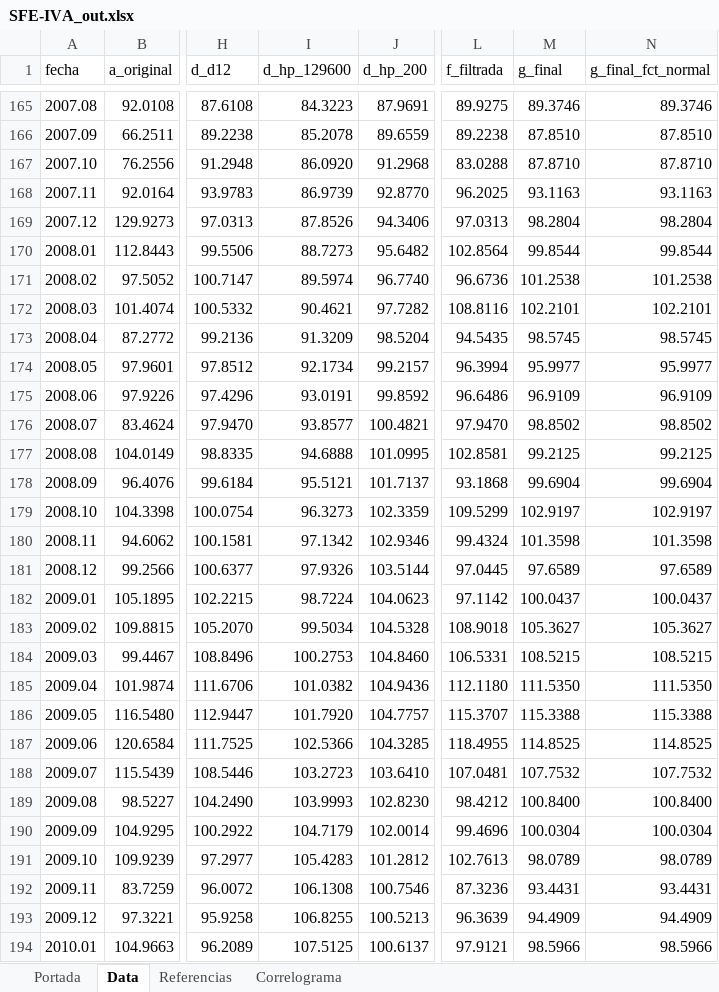
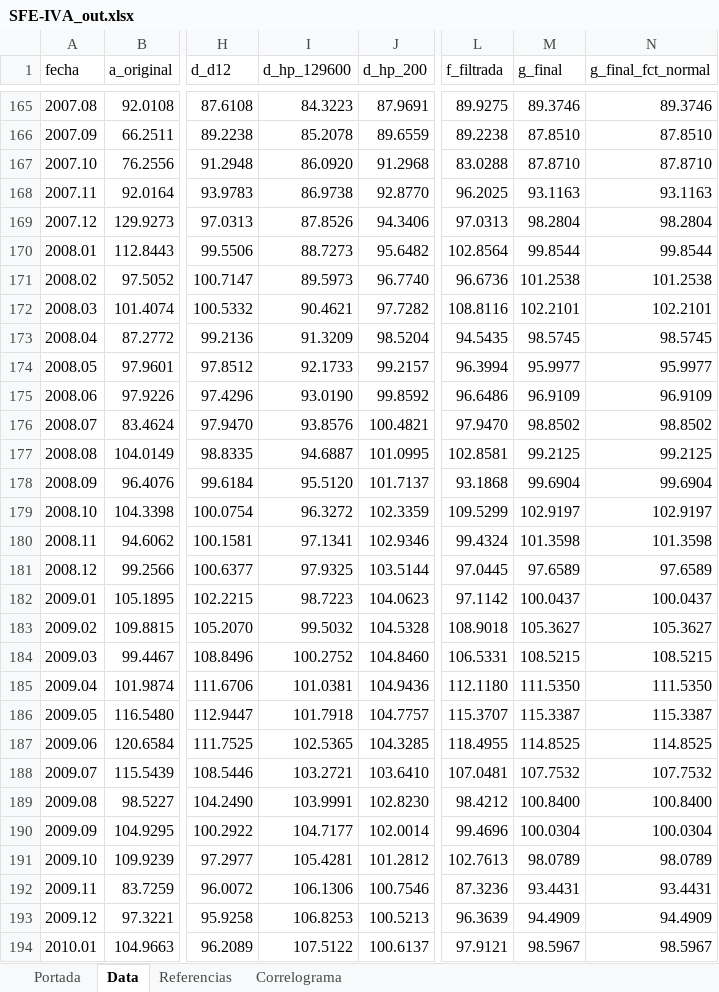
Before and after one commit to CES-BCSF/CicSFE_GitHub, an Excel workbook: indicadores/SFE-IVA_out.xlsx, sheet Data, drawn as a sheet; only a part is shown, gaps mark what is left out; values as stored, in another font and other column widths than the file's, no borders; the diff covers the shown part only; the diff names each change by its address in the sheet, - before the commit and + after, or states it on an @@ line.

```diff
--- a/indicadores/SFE-IVA_out.xlsx (sheet Data)
+++ b/indicadores/SFE-IVA_out.xlsx (sheet Data)
-I168 (d_hp_129600): 86.9739
+I168 (d_hp_129600): 86.9738
-I171 (d_hp_129600): 89.5974
+I171 (d_hp_129600): 89.5973
-I174 (d_hp_129600): 92.1734
+I174 (d_hp_129600): 92.1733
-I175 (d_hp_129600): 93.0191
+I175 (d_hp_129600): 93.0190
-I176 (d_hp_129600): 93.8577
+I176 (d_hp_129600): 93.8576
-I177 (d_hp_129600): 94.6888
+I177 (d_hp_129600): 94.6887
-I178 (d_hp_129600): 95.5121
+I178 (d_hp_129600): 95.5120
-I179 (d_hp_129600): 96.3273
+I179 (d_hp_129600): 96.3272
-I180 (d_hp_129600): 97.1342
+I180 (d_hp_129600): 97.1341
-I181 (d_hp_129600): 97.9326
+I181 (d_hp_129600): 97.9325
-I182 (d_hp_129600): 98.7224
+I182 (d_hp_129600): 98.7223
-I183 (d_hp_129600): 99.5034
+I183 (d_hp_129600): 99.5032
-I184 (d_hp_129600): 100.2753
+I184 (d_hp_129600): 100.2752
-I185 (d_hp_129600): 101.0382
+I185 (d_hp_129600): 101.0381
-I186 (d_hp_129600): 101.7920
+I186 (d_hp_129600): 101.7918
-M186 (g_final): 115.3388
+M186 (g_final): 115.3387
-N186 (g_final_fct_normal): 115.3388
+N186 (g_final_fct_normal): 115.3387
-I187 (d_hp_129600): 102.5366
+I187 (d_hp_129600): 102.5365
-I188 (d_hp_129600): 103.2723
+I188 (d_hp_129600): 103.2721
-I189 (d_hp_129600): 103.9993
+I189 (d_hp_129600): 103.9991
-I190 (d_hp_129600): 104.7179
+I190 (d_hp_129600): 104.7177
-I191 (d_hp_129600): 105.4283
+I191 (d_hp_129600): 105.4281
-I192 (d_hp_129600): 106.1308
+I192 (d_hp_129600): 106.1306
-I193 (d_hp_129600): 106.8255
+I193 (d_hp_129600): 106.8253
-I194 (d_hp_129600): 107.5125
+I194 (d_hp_129600): 107.5122
-M194 (g_final): 98.5966
+M194 (g_final): 98.5967
-N194 (g_final_fct_normal): 98.5966
+N194 (g_final_fct_normal): 98.5967
```
Also changed, not shown: 1771 edited cells elsewhere in this sheet, sheet Correlograma, sheet Portada, 2 other files.
